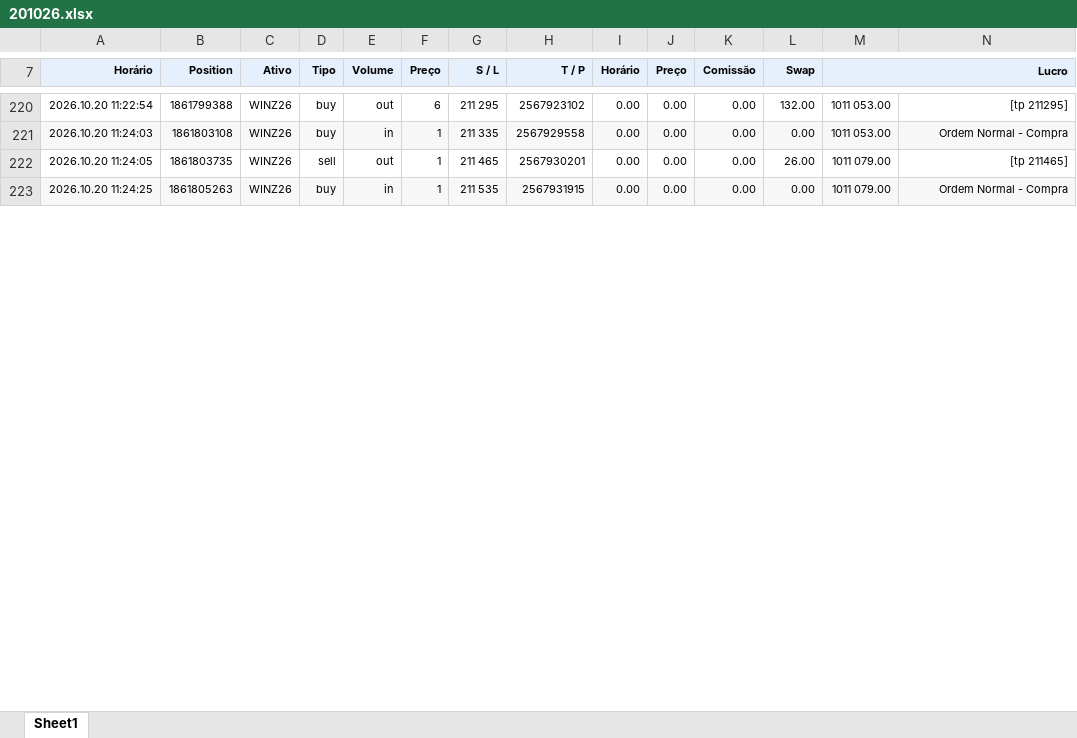
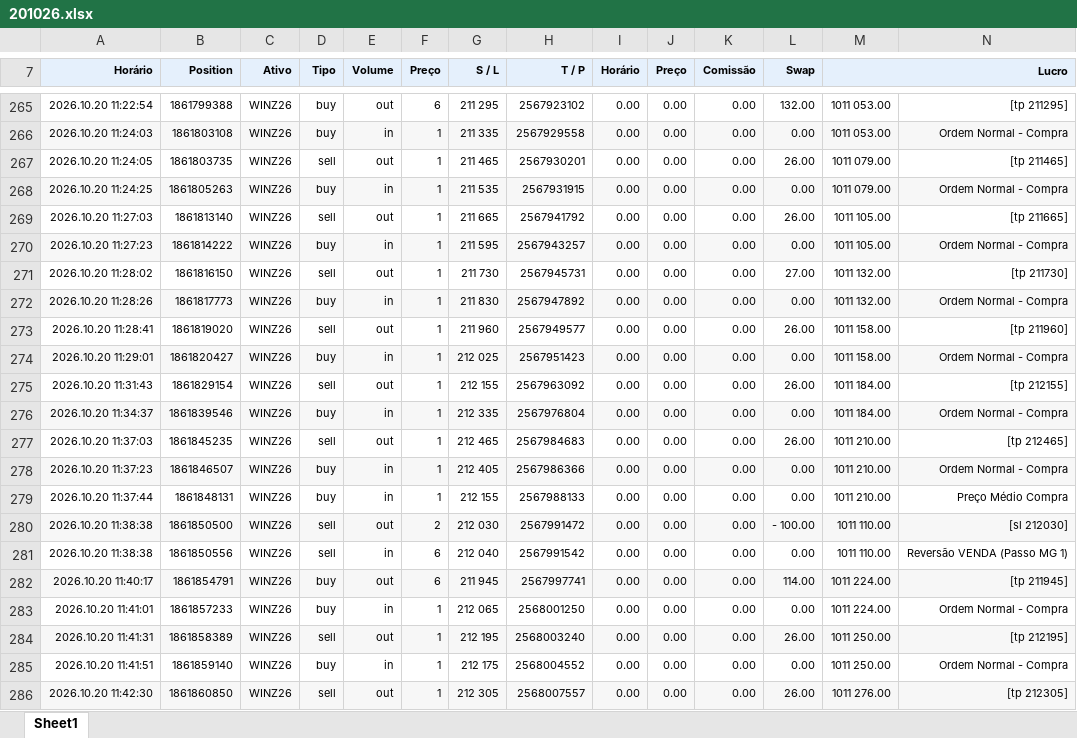
Before and after one commit to GatewayTecnologia/DayTrade, an Excel workbook: 201026.xlsx, sheet Sheet1, drawn as a sheet; only a part is shown, gaps mark what is left out; values as stored, in another font and other column widths than the file's, no borders; charts and pictures not drawn; the diff covers the shown part only; the diff names each change by its address in the sheet, - before the commit and + after, or states it on an @@ line.

Commit message:
Add files via upload

```diff
--- a/201026.xlsx (sheet Sheet1)
+++ b/201026.xlsx (sheet Sheet1)
+row 269: 2026.10.20 11:27:03 | 1861813140 | WINZ26 | sell | out | 1 | 211 665 | 2567941792 | 0.00 | 0.00 | 0.00 | 26.00 | 1011 105.00 | [tp 211665]
+row 270: 2026.10.20 11:27:23 | 1861814222 | WINZ26 | buy | in | 1 | 211 595 | 2567943257 | 0.00 | 0.00 | 0.00 | 0.00 | 1011 105.00 | Ordem Normal - Compra
+row 271: 2026.10.20 11:28:02 | 1861816150 | WINZ26 | sell | out | 1 | 211 730 | 2567945731 | 0.00 | 0.00 | 0.00 | 27.00 | 1011 132.00 | [tp 211730]
+row 272: 2026.10.20 11:28:26 | 1861817773 | WINZ26 | buy | in | 1 | 211 830 | 2567947892 | 0.00 | 0.00 | 0.00 | 0.00 | 1011 132.00 | Ordem Normal - Compra
+row 273: 2026.10.20 11:28:41 | 1861819020 | WINZ26 | sell | out | 1 | 211 960 | 2567949577 | 0.00 | 0.00 | 0.00 | 26.00 | 1011 158.00 | [tp 211960]
+row 274: 2026.10.20 11:29:01 | 1861820427 | WINZ26 | buy | in | 1 | 212 025 | 2567951423 | 0.00 | 0.00 | 0.00 | 0.00 | 1011 158.00 | Ordem Normal - Compra
+row 275: 2026.10.20 11:31:43 | 1861829154 | WINZ26 | sell | out | 1 | 212 155 | 2567963092 | 0.00 | 0.00 | 0.00 | 26.00 | 1011 184.00 | [tp 212155]
+row 276: 2026.10.20 11:34:37 | 1861839546 | WINZ26 | buy | in | 1 | 212 335 | 2567976804 | 0.00 | 0.00 | 0.00 | 0.00 | 1011 184.00 | Ordem Normal - Compra
+row 277: 2026.10.20 11:37:03 | 1861845235 | WINZ26 | sell | out | 1 | 212 465 | 2567984683 | 0.00 | 0.00 | 0.00 | 26.00 | 1011 210.00 | [tp 212465]
+row 278: 2026.10.20 11:37:23 | 1861846507 | WINZ26 | buy | in | 1 | 212 405 | 2567986366 | 0.00 | 0.00 | 0.00 | 0.00 | 1011 210.00 | Ordem Normal - Compra
+row 279: 2026.10.20 11:37:44 | 1861848131 | WINZ26 | buy | in | 1 | 212 155 | 2567988133 | 0.00 | 0.00 | 0.00 | 0.00 | 1011 210.00 | Preço Médio Compra
+row 280: 2026.10.20 11:38:38 | 1861850500 | WINZ26 | sell | out | 2 | 212 030 | 2567991472 | 0.00 | 0.00 | 0.00 | - 100.00 | 1011 110.00 | [sl 212030]
+row 281: 2026.10.20 11:38:38 | 1861850556 | WINZ26 | sell | in | 6 | 212 040 | 2567991542 | 0.00 | 0.00 | 0.00 | 0.00 | 1011 110.00 | Reversão VENDA (Passo MG 1)
+row 282: 2026.10.20 11:40:17 | 1861854791 | WINZ26 | buy | out | 6 | 211 945 | 2567997741 | 0.00 | 0.00 | 0.00 | 114.00 | 1011 224.00 | [tp 211945]
+row 283: 2026.10.20 11:41:01 | 1861857233 | WINZ26 | buy | in | 1 | 212 065 | 2568001250 | 0.00 | 0.00 | 0.00 | 0.00 | 1011 224.00 | Ordem Normal - Compra
+row 284: 2026.10.20 11:41:31 | 1861858389 | WINZ26 | sell | out | 1 | 212 195 | 2568003240 | 0.00 | 0.00 | 0.00 | 26.00 | 1011 250.00 | [tp 212195]
+row 285: 2026.10.20 11:41:51 | 1861859140 | WINZ26 | buy | in | 1 | 212 175 | 2568004552 | 0.00 | 0.00 | 0.00 | 0.00 | 1011 250.00 | Ordem Normal - Compra
+row 286: 2026.10.20 11:42:30 | 1861860850 | WINZ26 | sell | out | 1 | 212 305 | 2568007557 | 0.00 | 0.00 | 0.00 | 26.00 | 1011 276.00 | [tp 212305]
```
Also changed, not shown: 58 added rows, 4 removed rows and 30 edited cells elsewhere in this sheet, formulas that keep their value, charts or pictures.
